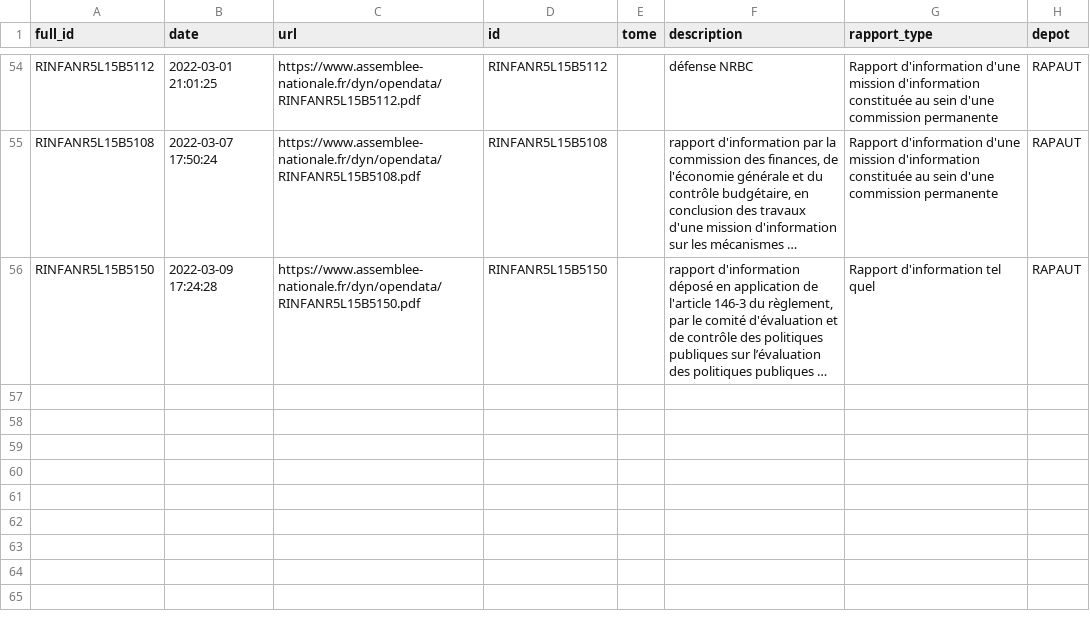
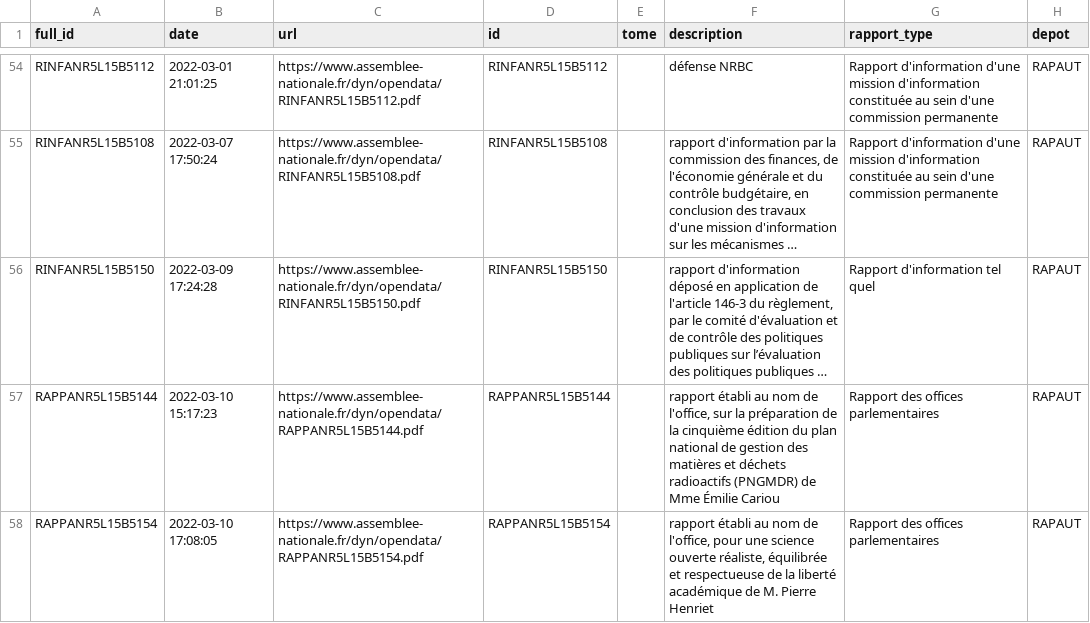
Before and after one commit to seracio/au-rapport, a CSV file: notebooks/rapports.csv, drawn as a sheet; only a part is shown, gaps mark what is left out; long unchanged cells end in …; the diff names each change by its address in the sheet, - before the commit and + after, or states it on an @@ line.

```diff
--- a/notebooks/rapports.csv
+++ b/notebooks/rapports.csv
+row 57: RAPPANR5L15B5144 | 2022-03-10 15:17:23 | https://www.assemblee-nationale.fr/dyn/opendata/RAPPANR5L15B5144.pdf | RAPPANR5L15B5144 |  | rapport établi au nom de l'office, sur la préparation de la cinquième édition du plan national de gestion des matières et déchets radioactifs (PNGMDR) de Mme Émilie Cariou | Rapport des offices parlementaires | RAPAUT
+row 58: RAPPANR5L15B5154 | 2022-03-10 17:08:05 | https://www.assemblee-nationale.fr/dyn/opendata/RAPPANR5L15B5154.pdf | RAPPANR5L15B5154 |  | rapport établi au nom de l'office, pour une science ouverte réaliste, équilibrée et respectueuse de la liberté académique de M. Pierre Henriet | Rapport des offices parlementaires | RAPAUT
```
Also changed, not shown: 3 other files.
